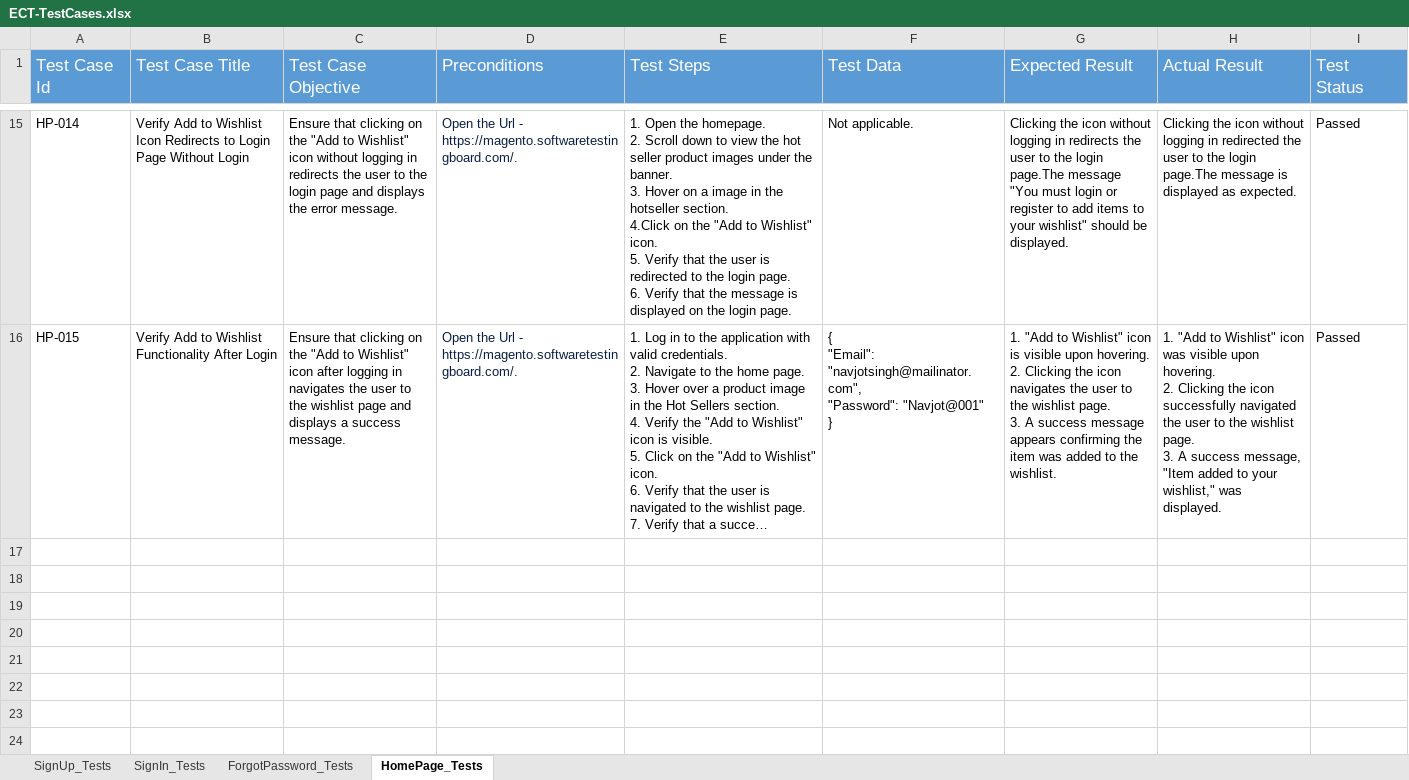
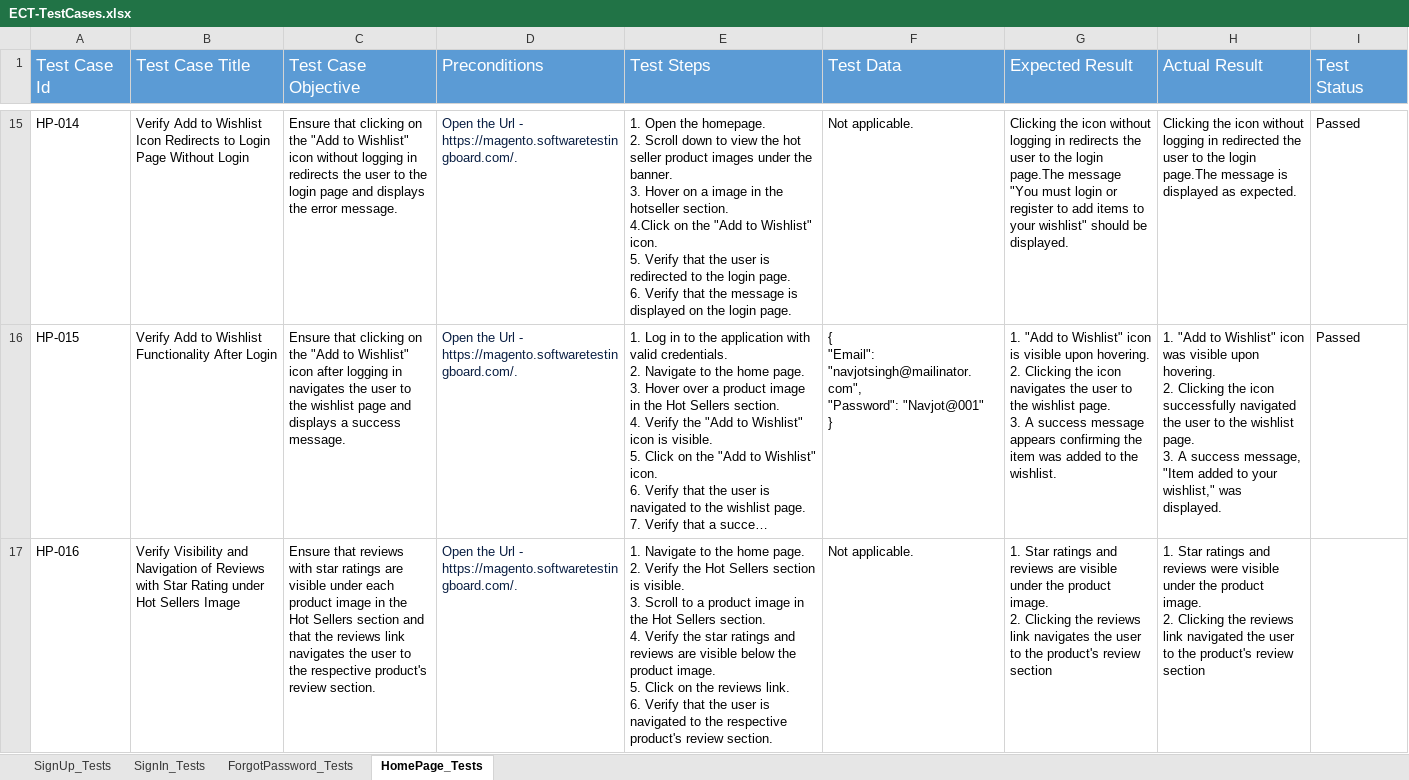
Before and after one commit to YadvirJaswal/Practice-Basics-of-Playwright, an Excel workbook: Test Data/ECT-TestCases.xlsx, sheet HomePage_Tests, drawn as a sheet; only a part is shown, gaps mark what is left out; long unchanged cells end in …; values as stored, in another font and other column widths than the file's, no borders; ↵ is a line break in a cell; the diff names each change by its address in the sheet, - before the commit and + after, or states it on an @@ line.

Commit message:
Update ECT-TestCases.xlsx

```diff
--- a/Test Data/ECT-TestCases.xlsx (sheet HomePage_Tests)
+++ b/Test Data/ECT-TestCases.xlsx (sheet HomePage_Tests)
+row 17: HP-016 | Verify Visibility and Navigation of Reviews with Star Rating under Hot Sellers Image | Ensure that reviews with star ratings are visible under each product image in the Hot Sellers section and that the reviews link navigates the user to the respective product's review section. | Open the Url - https://magento.softwaretestingboard.com/. | 1. Navigate to the home page. ↵ 2. Verify the Hot Sellers section is visible. ↵ 3. Scroll to a product image in the Hot Sellers section. ↵ 4. Verify the star ratings and reviews are visible below the product image. ↵ 5. Click on the reviews link. ↵ 6. Verify that the user is navigated to the respective product's review section. | Not applicable. | 1. Star ratings and reviews are visible under the product image. ↵ 2. Clicking the reviews link navigates the user to the product's review section | 1. Star ratings and reviews were visible under the product image. ↵ 2. Clicking the reviews link navigated the user to the product's review section
```
